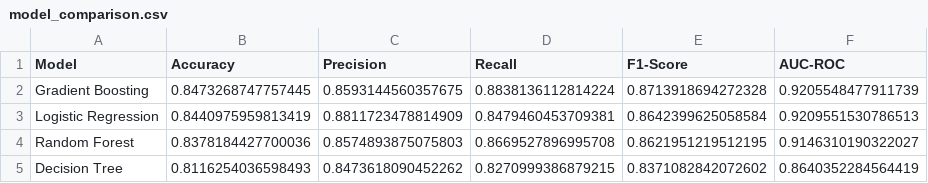
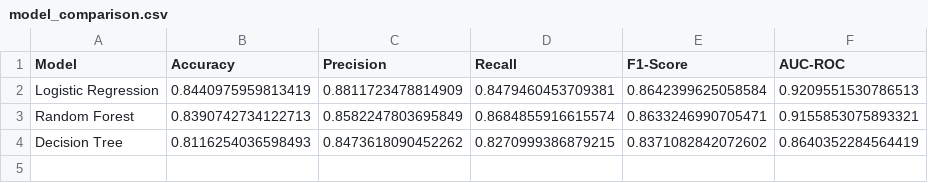
Before and after one commit to p1neapplechoco/StudentDepression, a CSV file: results/model_comparison.csv, drawn as a sheet.

Commit message:
clean model

```diff
--- a/results/model_comparison.csv
+++ b/results/model_comparison.csv
@@ -1,5 +1,4 @@
 Model,Accuracy,Precision,Recall,F1-Score,AUC-ROC
-Gradient Boosting,0.8473268747757445,0.8593144560357675,0.8838136112814224,0.8713918694272328,0.9205548477911739
 Logistic Regression,0.8440975959813419,0.8811723478814909,0.8479460453709381,0.8642399625058584,0.9209551530786513
-Random Forest,0.8378184427700036,0.8574893875075803,0.8669527896995708,0.8621951219512195,0.9146310190322027
+Random Forest,0.8390742734122713,0.8582247803695849,0.8684855916615574,0.8633246990705471,0.9155853075893321
 Decision Tree,0.8116254036598493,0.8473618090452262,0.8270999386879215,0.8371082842072602,0.8640352284564419
```
Also changed, not shown: results/best_model_metrics.csv, results/feature_importance.csv, 5 other files.
